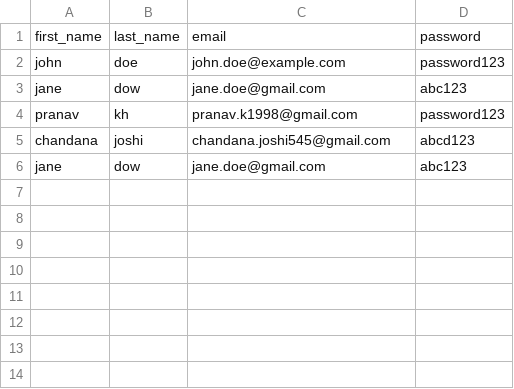
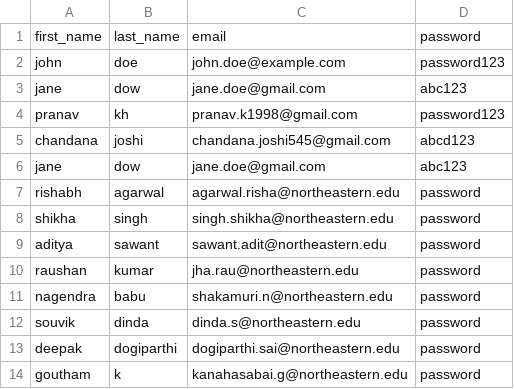
Before and after one commit to chandanajoshi99/webapp, a CSV file: Assignment3/opt/users.csv, drawn as a sheet.

```diff
--- a/Assignment3/opt/users.csv
+++ b/Assignment3/opt/users.csv
@@ -6 +6,9 @@ chandana,joshi,chandana.joshi545@gmail.com,abcd123
 jane,dow,jane.doe@gmail.com,abc123
+rishabh,agarwal,agarwal.risha@northeastern.edu,password
+shikha,singh,singh.shikha@northeastern.edu,password
+aditya,sawant,sawant.adit@northeastern.edu,password
+raushan,kumar,jha.rau@northeastern.edu,password
+nagendra,babu,shakamuri.n@northeastern.edu,password
+souvik,dinda,dinda.s@northeastern.edu,password
+deepak,dogiparthi,dogiparthi.sai@northeastern.edu,password
+goutham,k,kanahasabai.g@northeastern.edu,password
```
Also changed, not shown: 1 other file.
